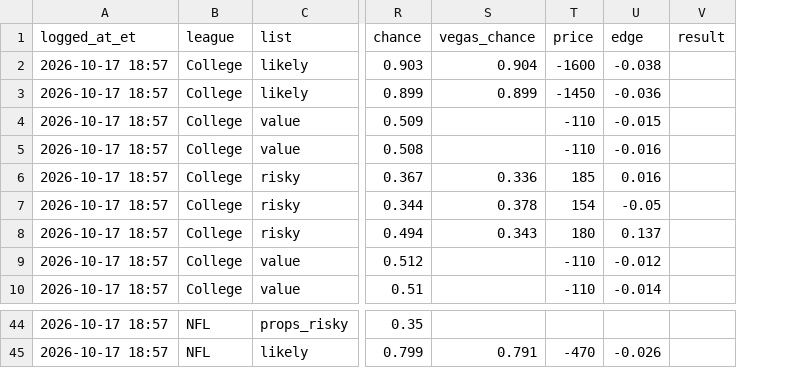
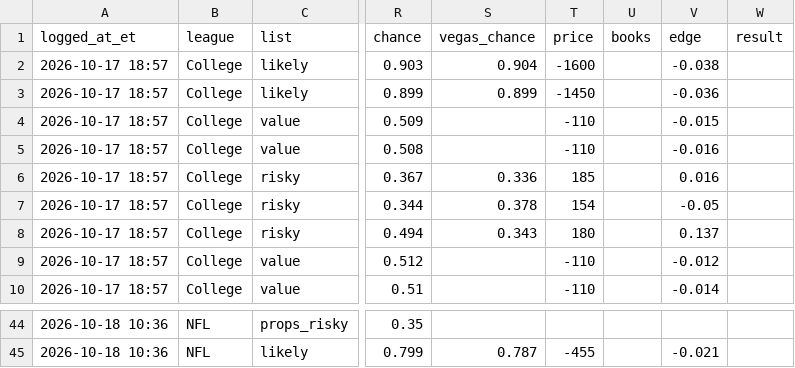
Before and after one commit to hazalnova/football-picks, a CSV file: data/top_picks_log.csv, drawn as a sheet; only a part is shown, gaps mark what is left out; addresses are those after the commit; the diff covers the shown part only; the diff names each change by its address in the sheet, - before the commit and + after, or states it on an @@ line.

```diff
--- a/data/top_picks_log.csv
+++ b/data/top_picks_log.csv
+column U (books), empty
-A44:A45 (logged_at_et): 2026-10-17 18:57
+A44:A45 (logged_at_et): 2026-10-18 10:36
-S45 (vegas_chance): 0.791
+S45 (vegas_chance): 0.787
-T45 (price): -470
+T45 (price): -455
-V45 (edge): -0.026
+V45 (edge): -0.021
```
Also changed, not shown: 47 edited cells elsewhere in this file, data/nfl_props_log.csv, 5 other files.
